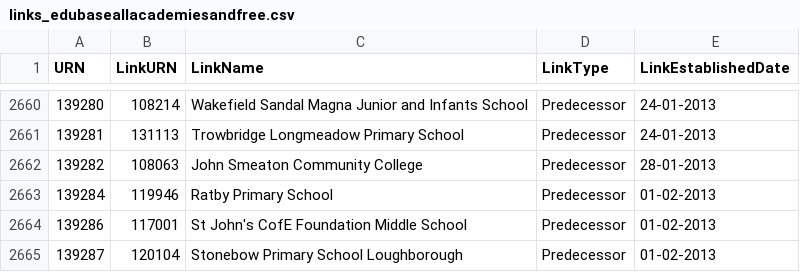
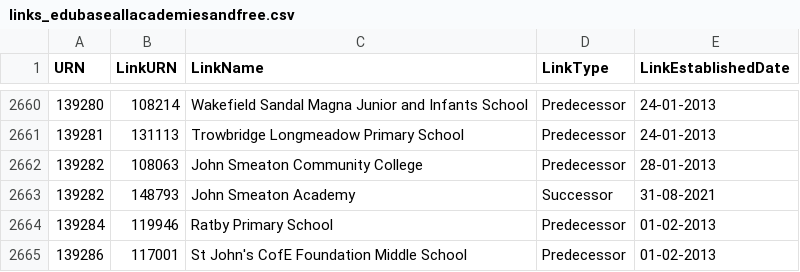
Before and after one commit to aircury/public-uk-education-data, a CSV file: edubase/academies-and-free-schools/links_edubaseallacademiesandfree.csv, drawn as a sheet; only a part is shown, gaps mark what is left out; the shorter side is filled out with more unchanged rows; the diff names each change by its address in the sheet, - before the commit and + after, or states it on an @@ line.

Commit message:
[Cron] Updated Edubase

```diff
--- a/edubase/academies-and-free-schools/links_edubaseallacademiesandfree.csv
+++ b/edubase/academies-and-free-schools/links_edubaseallacademiesandfree.csv
+row 2663: 139282 | 148793 | John Smeaton Academy | Successor | 31-08-2021
```
Also changed, not shown: edubase/state-funded/links_edubaseallstatefunded.csv, 6 other files.
